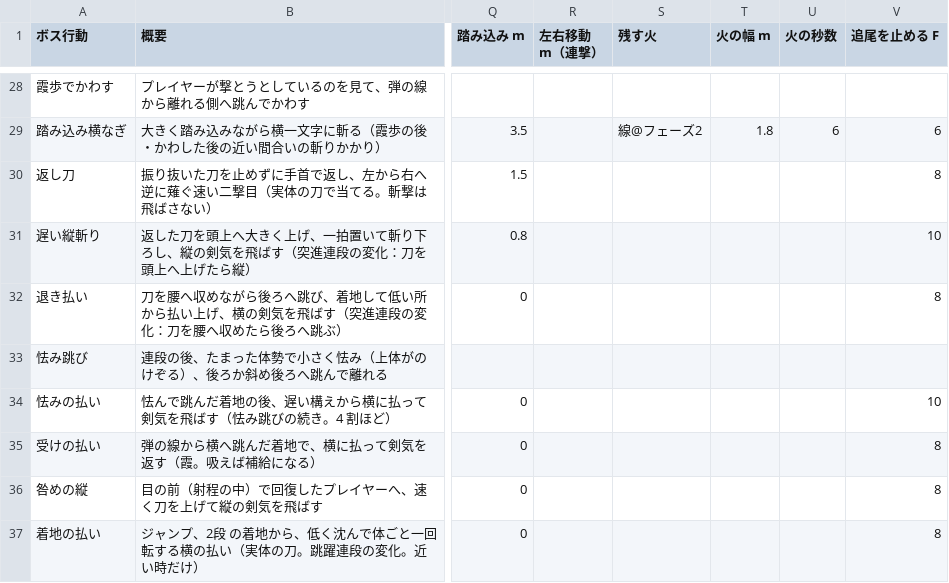
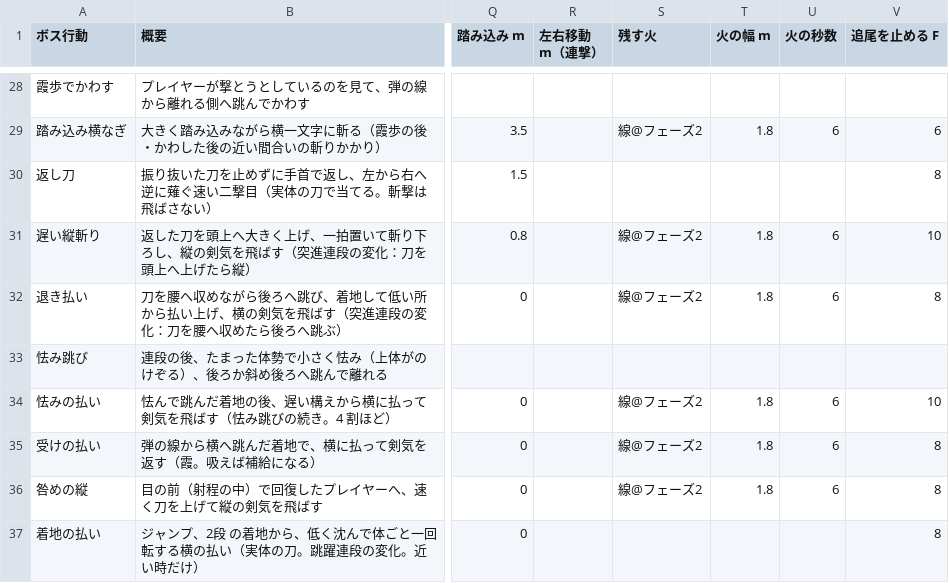
Before and after one commit to hikari39764-cell/TD2_2_Smoke, a CSV file: Data/Boss/kasumi_bushi_moves.csv, drawn as a sheet; only a part is shown, gaps mark what is left out; the diff covers the shown part only; the diff names each change by its address in the sheet, - before the commit and + after, or states it on an @@ line.

```diff
--- a/Data/Boss/kasumi_bushi_moves.csv
+++ b/Data/Boss/kasumi_bushi_moves.csv
-S31:S32 (残す火): (empty)
+S31:S32 (残す火): 線@フェーズ2
-T31:T32 (火の幅 m): (empty)
+T31:T32 (火の幅 m): 1.8
-U31:U32 (火の秒数): (empty)
+U31:U32 (火の秒数): 6
-S34:S36 (残す火): (empty)
+S34:S36 (残す火): 線@フェーズ2
-T34:T36 (火の幅 m): (empty)
+T34:T36 (火の幅 m): 1.8
-U34:U36 (火の秒数): (empty)
+U34:U36 (火の秒数): 6
```
Also changed, not shown: 1 added row and 14 edited cells elsewhere in this file, Data/Boss/kasumi_bushi_stance.csv, 2 other files.
